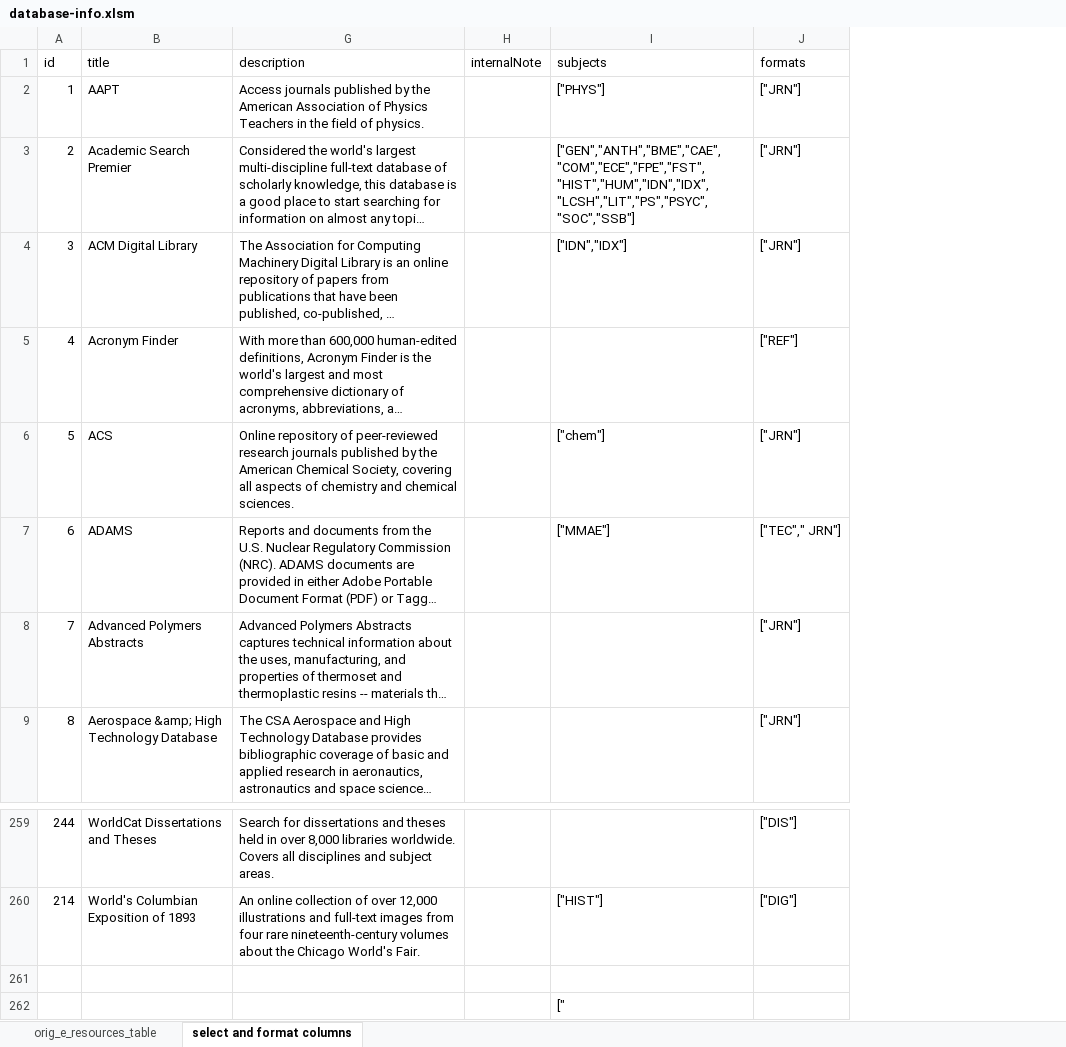
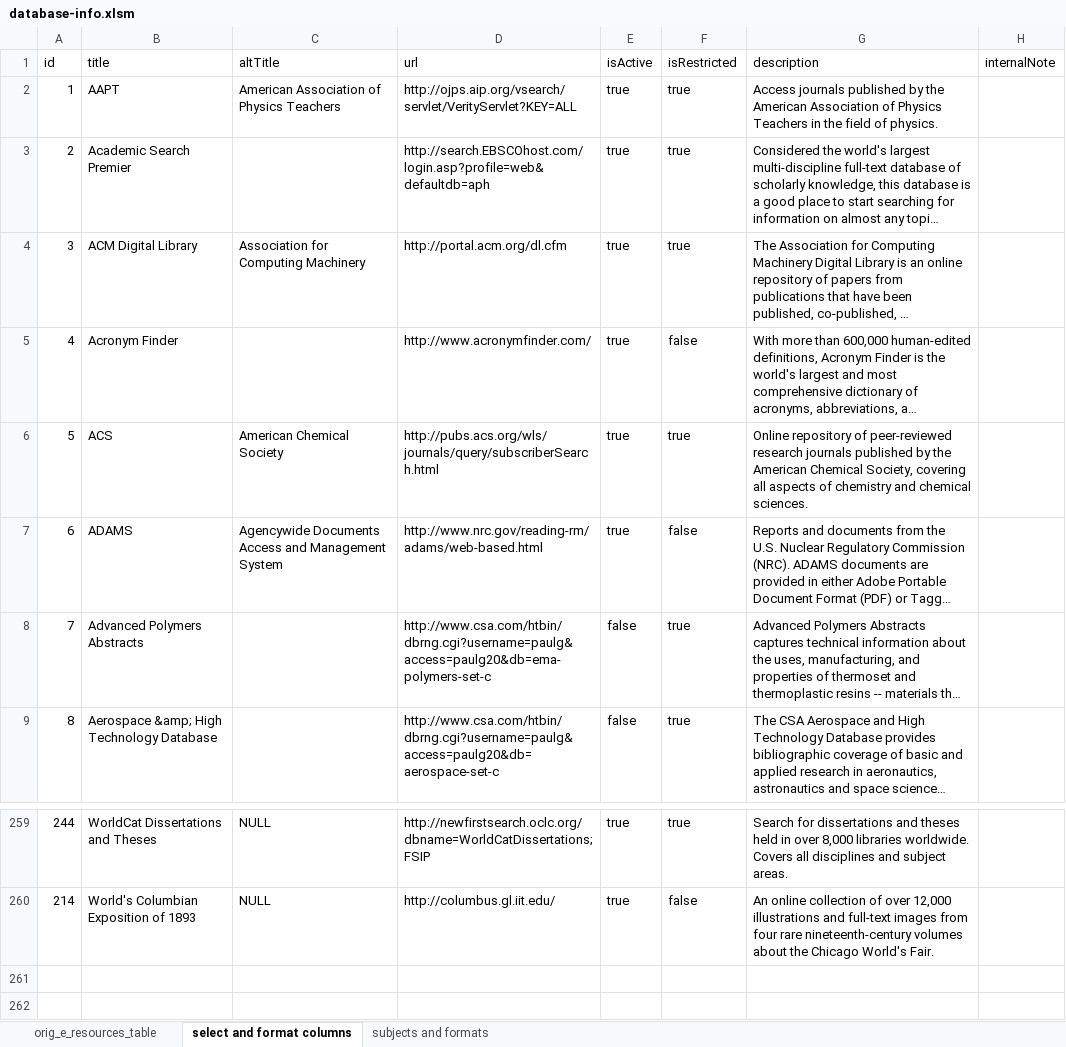
Before and after one commit to christinemcclure/com541-proj2, an Excel workbook: assets/database-info.xlsm, sheet select and format columns, drawn as a sheet; only a part is shown, gaps mark what is left out; long unchanged cells end in …; values as stored, in another font and other column widths than the file's, no borders; removed rows and columns are numbered as before the commit, all else as after; the diff names each change by its address in the sheet, - before the commit and + after, or states it on an @@ line.

Commit message:
moved subjects and formats to separate sheet

```diff
--- a/assets/database-info.xlsm (sheet select and format columns)
+++ b/assets/database-info.xlsm (sheet select and format columns)
+sheet tab: subjects and formats
@@ column C (altTitle) unhidden, rows 2-7: American Association of Physics Teachers |  | Association for Computing Machinery |  | American Chemical Society | Agencywide Documents Access and Management System; rows 259-260: NULL | NULL @@
@@ column D (url) unhidden, rows 2-9: http://ojps.aip.org/vsearch/servlet/VerityServlet?KEY=ALL | http://search.EBSCOhost.com/login.asp?profile=web&defaultdb=aph | http://portal.acm.org/dl.cfm | http://www.acronymfinder.com/ | http://pubs.acs.org/wls/journals/query/subscriberSearch.html | http://www.nrc.gov/reading-rm/adams/web-based.html | http://www.csa.com/htbin/dbrng.cgi?username=paulg&access=paulg20&db=ema-polymers-set-c | http://www.csa.com/htbin/dbrng.cgi?username=paulg&access=paulg20&db=aerospace-set-c; rows 259-260: http://newfirstsearch.oclc.org/dbname=WorldCatDissertations;FSIP | http://columbus.gl.iit.edu/ @@
@@ column E (isActive) unhidden, rows 2-9: true | true | true | true | true | true | false | false; rows 259-260: true | true @@
@@ column F (isRestricted) unhidden, rows 2-9: true | true | true | false | true | false | true | true; rows 259-260: true | false @@
-column I (subjects), rows 2-7: ["PHYS"] | ["GEN","ANTH","BME","CAE","COM","ECE","FPE","FST","HIST","HUM","IDN","IDX","LCSH","LIT","PS","PSYC","SOC","SSB"] | ["IDN","IDX"] |  | ["chem"] | ["MMAE"]; row 260: ["HIST"]
-column J (formats), rows 2-9: ["JRN"] | ["JRN"] | ["JRN"] | ["REF"] | ["JRN"] | ["TEC"," JRN"] | ["JRN"] | ["JRN"]; rows 259-260: ["DIS"] | ["DIG"]
-row 261: (empty)
-row 262:  |  |  |  | ["
```
